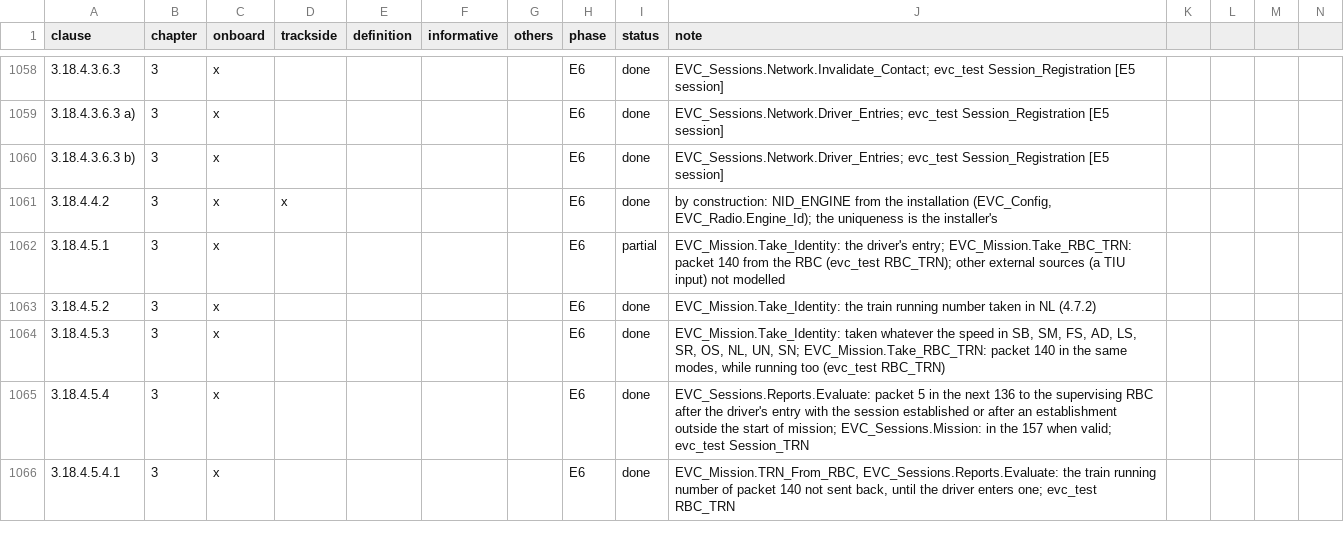
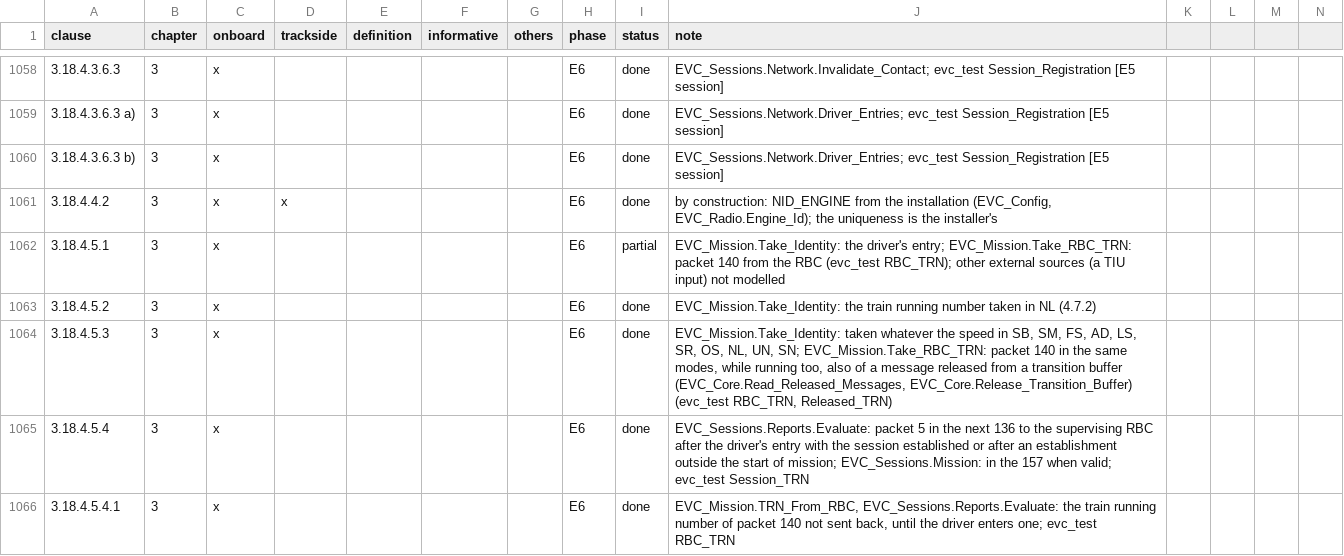
Before and after one commit to milanredele/etcs-dmi, a CSV file: doc/TRACE-SUBSET-026.csv, drawn as a sheet; only a part is shown, gaps mark what is left out.

```diff
--- a/doc/TRACE-SUBSET-026.csv
+++ b/doc/TRACE-SUBSET-026.csv
@@ -1063,3 +1063,3 @@ clause,chapter,onboard,trackside,definition,informative,others,phase,status,note
 3.18.4.5.2,3,x,,,,,E6,done,EVC_Mission.Take_Identity: the train running number taken in NL (4.7.2)
-3.18.4.5.3,3,x,,,,,E6,done,"EVC_Mission.Take_Identity: taken whatever the speed in SB, SM, FS, AD, LS, SR, OS, NL, UN, SN; EVC_Mission.Take_RBC_TRN: packet 140 in the same modes, while running too (evc_test RBC_TRN)"
+3.18.4.5.3,3,x,,,,,E6,done,"EVC_Mission.Take_Identity: taken whatever the speed in SB, SM, FS, AD, LS, SR, OS, NL, UN, SN; EVC_Mission.Take_RBC_TRN: packet 140 in the same modes, while running too, also of a message released from a transition buffer (EVC_Core.Read_Released_Messages, EVC_Core.Release_Transition_Buffer) (evc_test RBC_TRN, Released_TRN)"
 3.18.4.5.4,3,x,,,,,E6,done,EVC_Sessions.Reports.Evaluate: packet 5 in the next 136 to the supervising RBC after the driver's entry with the session established or after an establishment outside the start of mission; EVC_Sessions.Mission: in the 157 when valid; evc_test Session_TRN
```
Also changed, not shown: doc/BACKLOG.csv, 7 other files.
